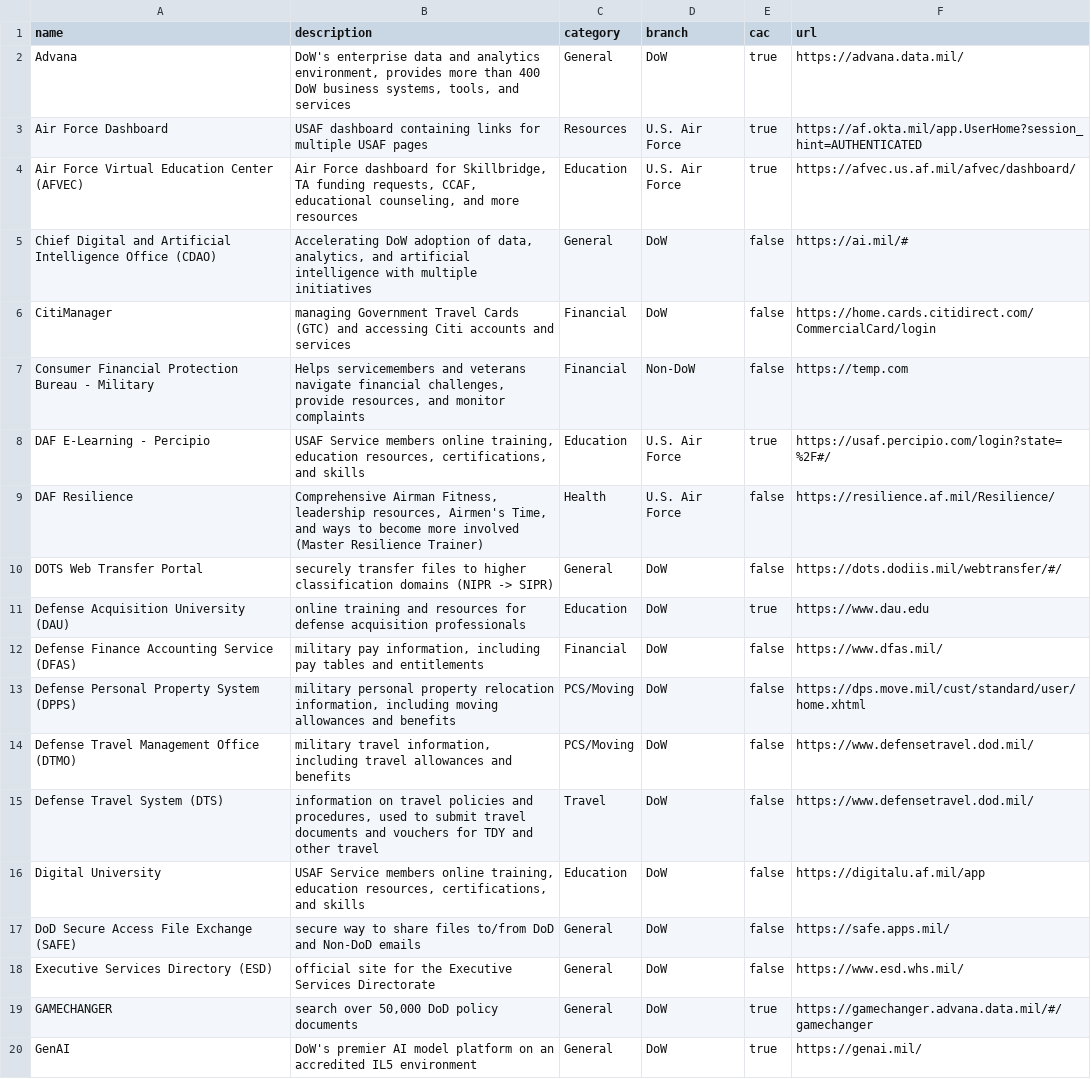
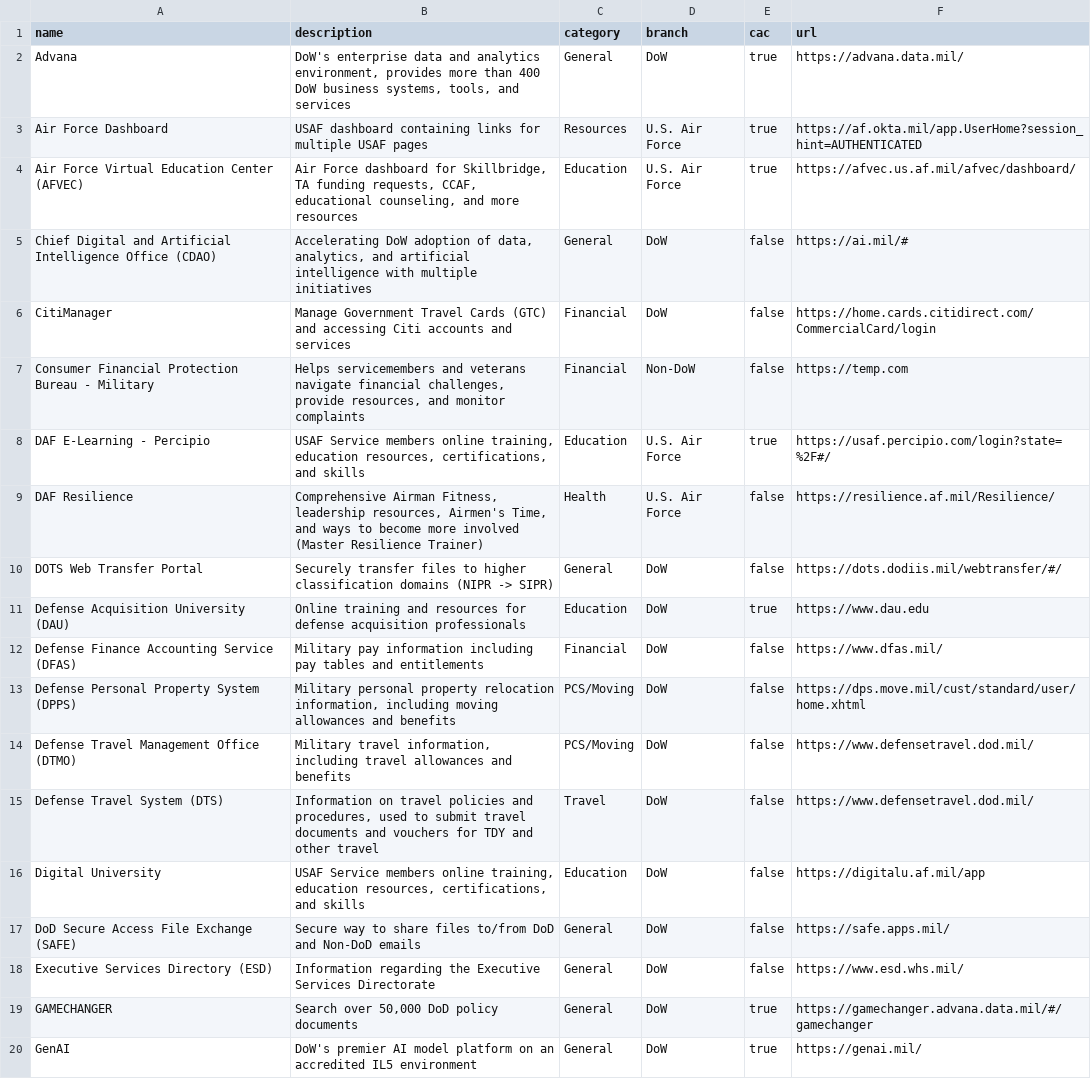
Before and after one commit to west757/PayLES, a CSV file: app/static/csv/resources.csv, drawn as a sheet; only a part is shown; the diff covers the shown part only.

```diff
--- a/app/static/csv/resources.csv
+++ b/app/static/csv/resources.csv
@@ -5,3 +5,3 @@ Air Force Virtual Education Center (AFVEC),"Air Force dashboard for Skillbridge,
 Chief Digital and Artificial Intelligence Office (CDAO),"Accelerating DoW adoption of data, analytics, and artificial intelligence with multiple initiatives",General,DoW,false,https://ai.mil/#
-CitiManager,managing Government Travel Cards (GTC) and accessing Citi accounts and services,Financial,DoW,false,https://home.cards.citidirect.com/CommercialCard/login
+CitiManager,Manage Government Travel Cards (GTC) and accessing Citi accounts and services,Financial,DoW,false,https://home.cards.citidirect.com/CommercialCard/login
 Consumer Financial Protection Bureau - Military,"Helps servicemembers and veterans navigate financial challenges, provide resources, and monitor complaints",Financial,Non-DoW,false,https://temp.com
@@ -9,12 +9,12 @@ DAF E-Learning - Percipio,"USAF Service members online training, education resou
 DAF Resilience,"Comprehensive Airman Fitness, leadership resources, Airmen's Time, and ways to become more involved (Master Resilience Trainer)",Health,U.S. Air Force,false,https://resilience.af.mil/Resilience/
-DOTS Web Transfer Portal,securely transfer files to higher classification domains (NIPR -> SIPR),General,DoW,false,https://dots.dodiis.mil/webtransfer/#/
-Defense Acquisition University (DAU),online training and resources for defense acquisition professionals,Education,DoW,true,https://www.dau.edu
-Defense Finance Accounting Service (DFAS),"military pay information, including pay tables and entitlements",Financial,DoW,false,https://www.dfas.mil/
-Defense Personal Property System (DPPS),"military personal property relocation information, including moving allowances and benefits",PCS/Moving,DoW,false,https://dps.move.mil/cust/standard/user/home.xhtml
-Defense Travel Management Office (DTMO),"military travel information, including travel allowances and benefits",PCS/Moving,DoW,false,https://www.defensetravel.dod.mil/
-Defense Travel System (DTS),"information on travel policies and procedures, used to submit travel documents and vouchers for TDY and other travel",Travel,DoW,false,https://www.defensetravel.dod.mil/
+DOTS Web Transfer Portal,Securely transfer files to higher classification domains (NIPR -> SIPR),General,DoW,false,https://dots.dodiis.mil/webtransfer/#/
+Defense Acquisition University (DAU),Online training and resources for defense acquisition professionals,Education,DoW,true,https://www.dau.edu
+Defense Finance Accounting Service (DFAS),Military pay information including pay tables and entitlements,Financial,DoW,false,https://www.dfas.mil/
+Defense Personal Property System (DPPS),"Military personal property relocation information, including moving allowances and benefits",PCS/Moving,DoW,false,https://dps.move.mil/cust/standard/user/home.xhtml
+Defense Travel Management Office (DTMO),"Military travel information, including travel allowances and benefits",PCS/Moving,DoW,false,https://www.defensetravel.dod.mil/
+Defense Travel System (DTS),"Information on travel policies and procedures, used to submit travel documents and vouchers for TDY and other travel",Travel,DoW,false,https://www.defensetravel.dod.mil/
 Digital University,"USAF Service members online training, education resources, certifications, and skills",Education,DoW,false,https://digitalu.af.mil/app
-DoD Secure Access File Exchange (SAFE),secure way to share files to/from DoD and Non-DoD emails,General,DoW,false,https://safe.apps.mil/
-Executive Services Directory (ESD),official site for the Executive Services Directorate,General,DoW,false,https://www.esd.whs.mil/
-GAMECHANGER,"search over 50,000 DoD policy documents",General,DoW,true,https://gamechanger.advana.data.mil/#/gamechanger
+DoD Secure Access File Exchange (SAFE),Secure way to share files to/from DoD and Non-DoD emails,General,DoW,false,https://safe.apps.mil/
+Executive Services Directory (ESD),Information regarding the Executive Services Directorate,General,DoW,false,https://www.esd.whs.mil/
+GAMECHANGER,"Search over 50,000 DoD policy documents",General,DoW,true,https://gamechanger.advana.data.mil/#/gamechanger
 GenAI,DoW's premier AI model platform on an accredited IL5 environment,General,DoW,true,https://genai.mil/
```
Also changed, not shown: 4 added rows and 28 edited cells elsewhere in this file, 6 other files.
